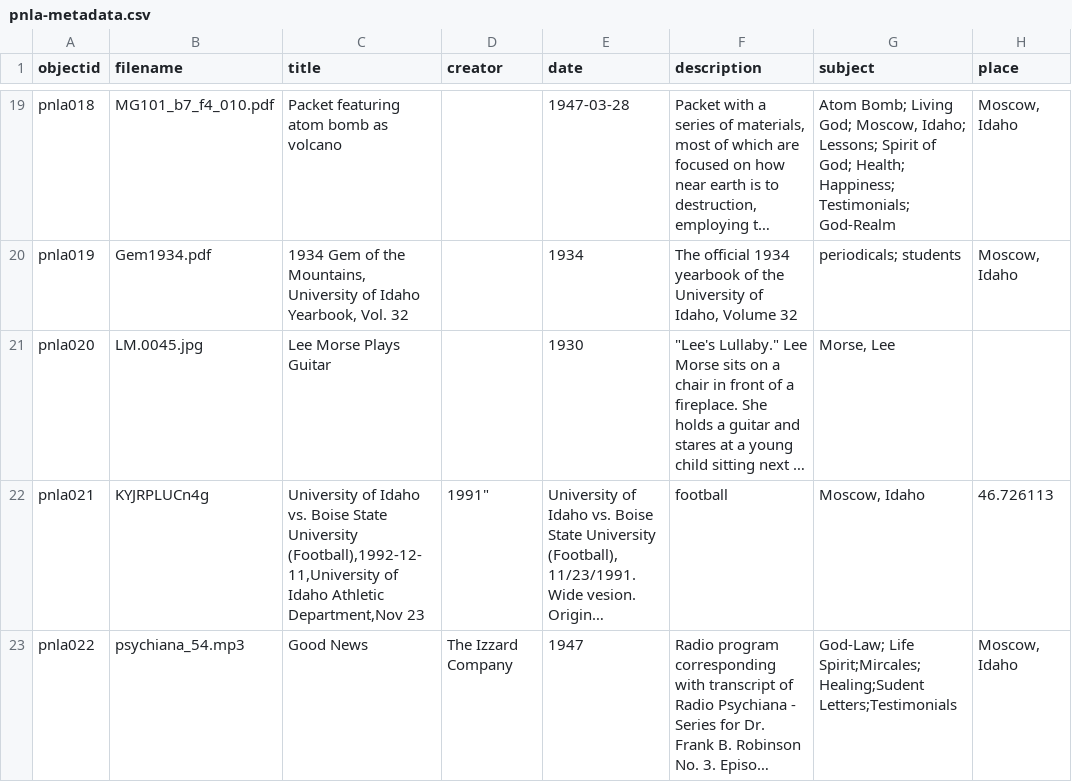
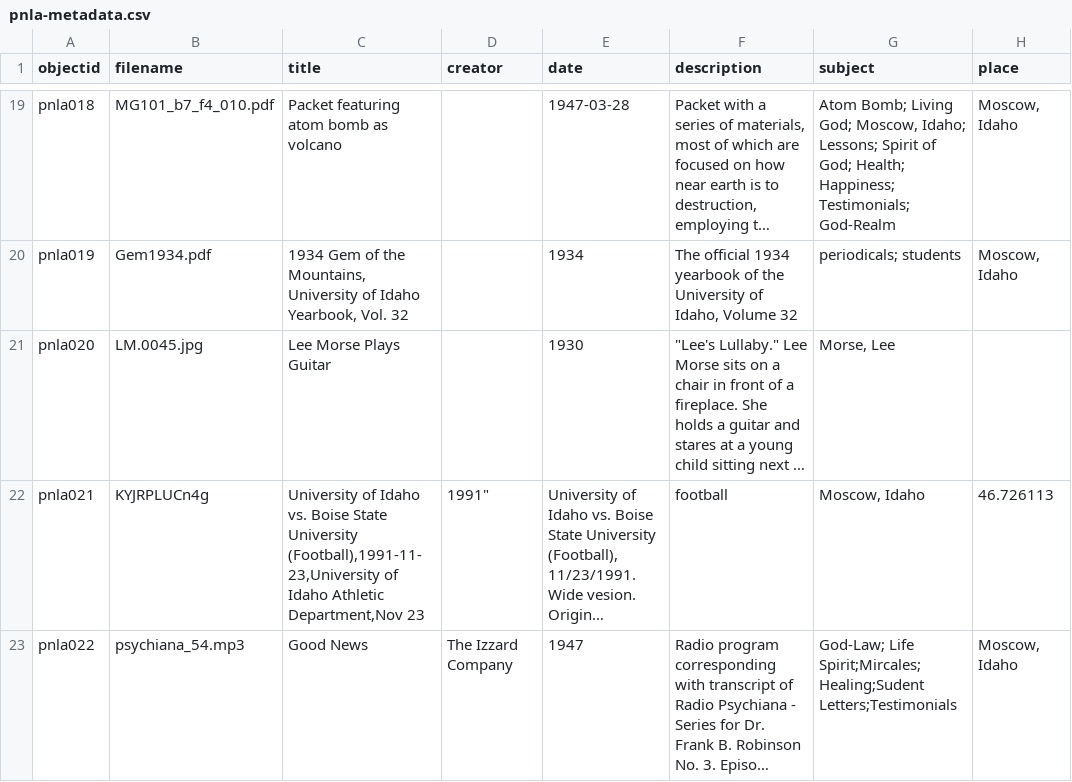
Before and after one commit to deck4106/testrepository-, a CSV file: _data/pnla-metadata.csv, drawn as a sheet; only a part is shown, gaps mark what is left out; long unchanged cells end in …; the diff names each change by its address in the sheet, - before the commit and + after, or states it on an @@ line.

Commit message:
Update pnla-metadata.csv

```diff
--- a/_data/pnla-metadata.csv
+++ b/_data/pnla-metadata.csv
-C22 (title): …State University (Football),1992-12-11,University of Idaho…
+C22 (title): …State University (Football),1991-11-23,University of Idaho…
```
